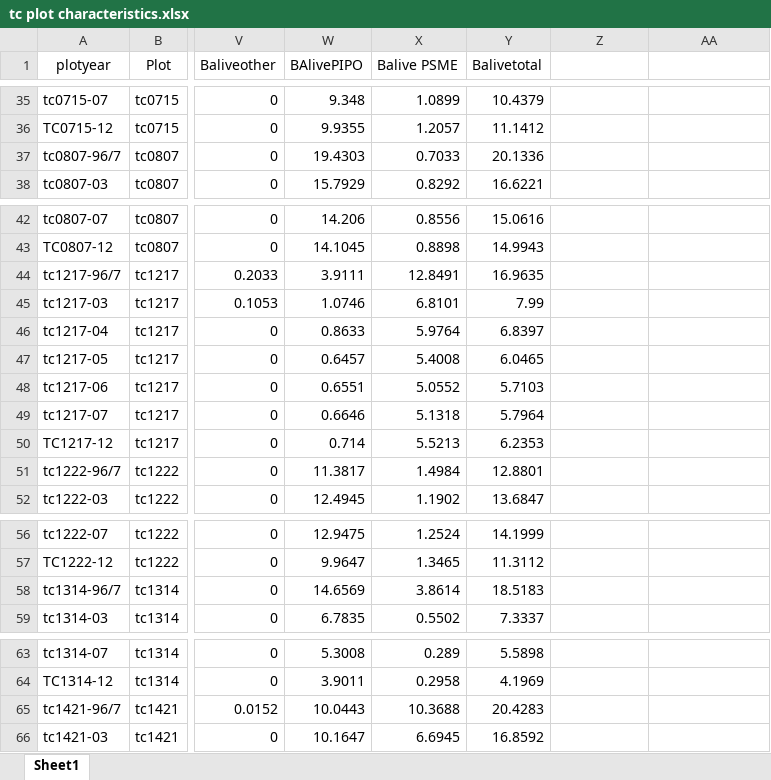
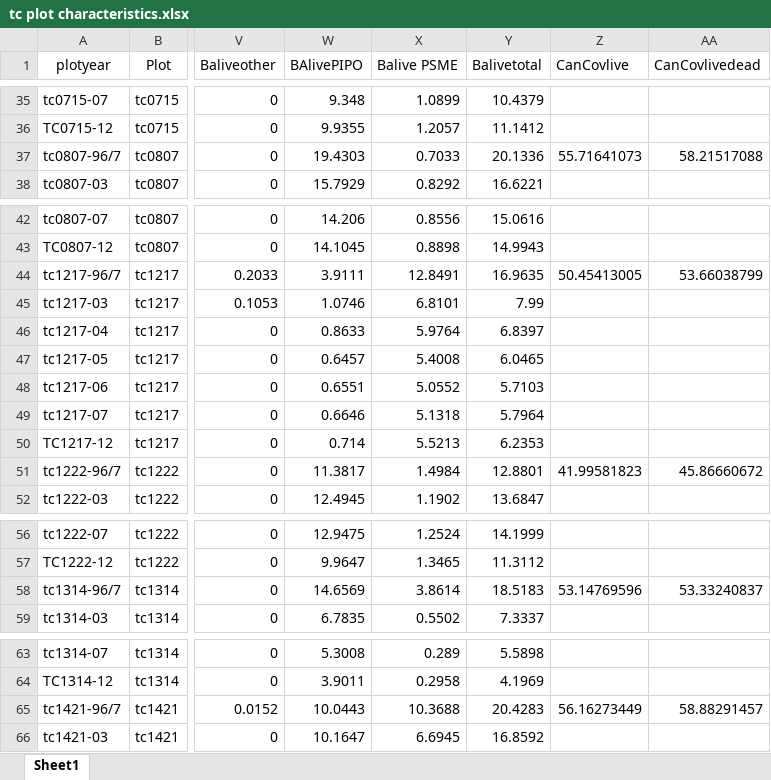
Before and after one commit to stevensjt/co_thermo, an Excel workbook: Data/Raw/tc plot characteristics.xlsx, sheet Sheet1, drawn as a sheet; only a part is shown, gaps mark what is left out; values as stored, in another font and other column widths than the file's, no borders; the diff covers the shown part only; the diff names each change by its address in the sheet, - before the commit and + after, or states it on an @@ line.

```diff
--- a/Data/Raw/tc plot characteristics.xlsx (sheet Sheet1)
+++ b/Data/Raw/tc plot characteristics.xlsx (sheet Sheet1)
-Z1: (empty)
+Z1: CanCovlive
-AA1: (empty)
+AA1: CanCovlivedead
-Z37 (CanCovlive): (empty)
+Z37 (CanCovlive): 55.71641073
-AA37 (CanCovlivedead): (empty)
+AA37 (CanCovlivedead): 58.21517088
-Z44 (CanCovlive): (empty)
+Z44 (CanCovlive): 50.45413005
-AA44 (CanCovlivedead): (empty)
+AA44 (CanCovlivedead): 53.66038799
-Z51 (CanCovlive): (empty)
+Z51 (CanCovlive): 41.99581823
-AA51 (CanCovlivedead): (empty)
+AA51 (CanCovlivedead): 45.86660672
-Z58 (CanCovlive): (empty)
+Z58 (CanCovlive): 53.14769596
-AA58 (CanCovlivedead): (empty)
+AA58 (CanCovlivedead): 53.33240837
-Z65 (CanCovlive): (empty)
+Z65 (CanCovlive): 56.16273449
-AA65 (CanCovlivedead): (empty)
+AA65 (CanCovlivedead): 58.88291457
```
Also changed, not shown: 30 edited cells elsewhere in this sheet, 9 other files.
